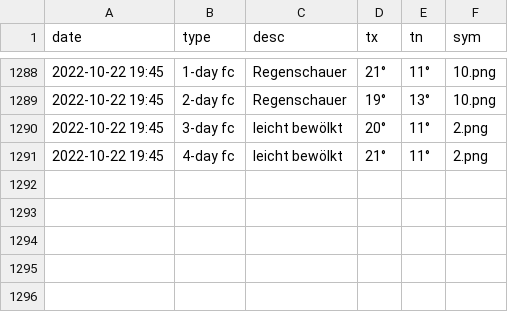
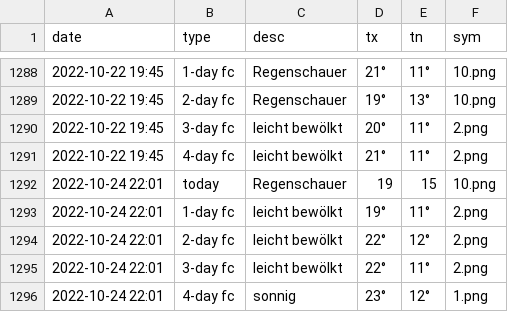
Before and after one commit to amannj/Scrapeo, a CSV file: data/Basel.csv, drawn as a sheet; only a part is shown, gaps mark what is left out.

```diff
--- a/data/Basel.csv
+++ b/data/Basel.csv
@@ -1291 +1291,6 @@ date,type,desc,tx,tn,sym
 2022-10-22 19:45,4-day fc,leicht bewölkt,21°,11°,2.png
+2022-10-24 22:01,today,Regenschauer,19,15,10.png
+2022-10-24 22:01,1-day fc,leicht bewölkt,19°,11°,2.png
+2022-10-24 22:01,2-day fc,leicht bewölkt,22°,12°,2.png
+2022-10-24 22:01,3-day fc,leicht bewölkt,22°,11°,2.png
+2022-10-24 22:01,4-day fc,sonnig,23°,12°,1.png
```
Also changed, not shown: data/Brig.csv, data/Chur.csv, 6 other files.
